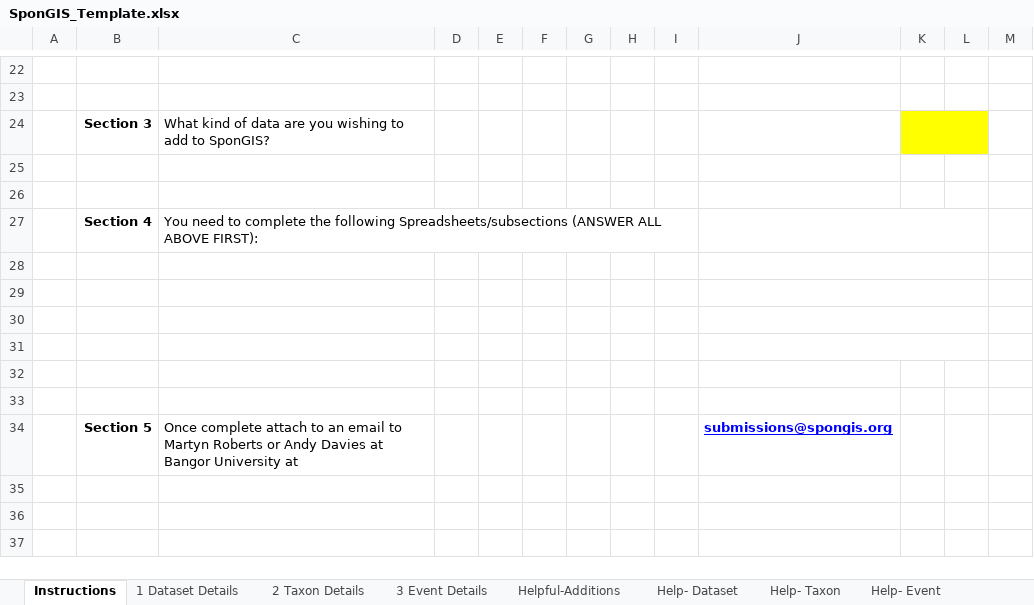
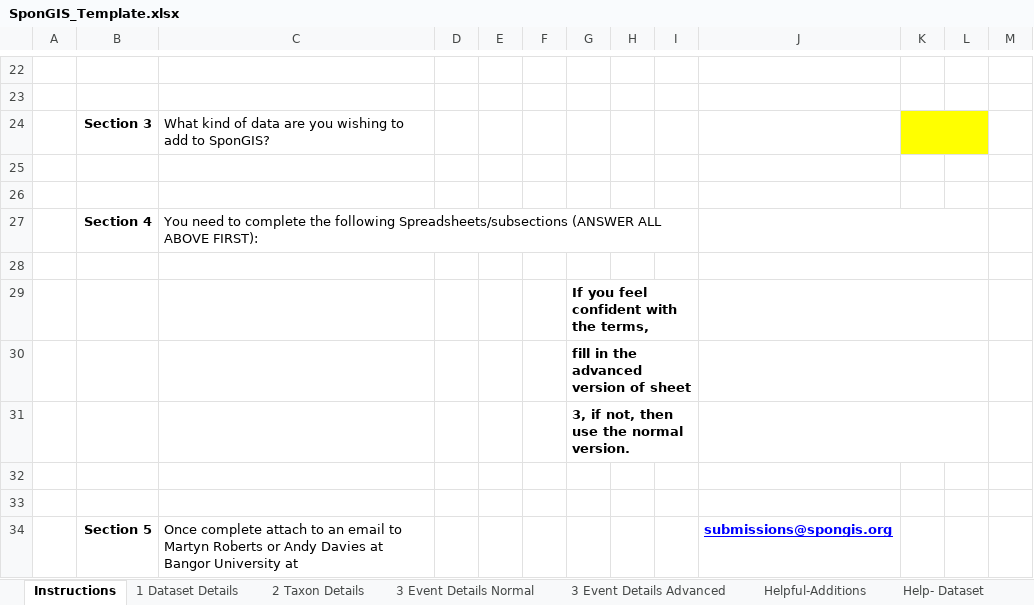
Before and after one commit to marecotec/SponGIS, an Excel workbook: SponGIS_Template/SponGIS_Template.xlsx, sheet Instructions, drawn as a sheet; only a part is shown, gaps mark what is left out; values as stored, in another font and other column widths than the file's, no borders; charts and pictures and conditional formats not drawn; the diff names each change by its address in the sheet, - before the commit and + after, or states it on an @@ line.

Commit message:
Added an "Advanced" version of sheet 3
The advanced version added to increase speed of data entry for users
that are confident with the Darwin Core terms used in the spreadsheet,
and as a result, will increase speed when entering large datasets.

```diff
--- a/SponGIS_Template/SponGIS_Template.xlsx (sheet Instructions)
+++ b/SponGIS_Template/SponGIS_Template.xlsx (sheet Instructions)
-sheet tab: 3 Event Details
+sheet tab: 3 Event Details Normal
+sheet tab: 3 Event Details Advanced
-G29: (empty)
+G29: If you feel confident with the terms,
-G30: (empty)
+G30: fill in the advanced version of sheet
-G31: (empty)
+G31: 3, if not, then use the normal version.
```
